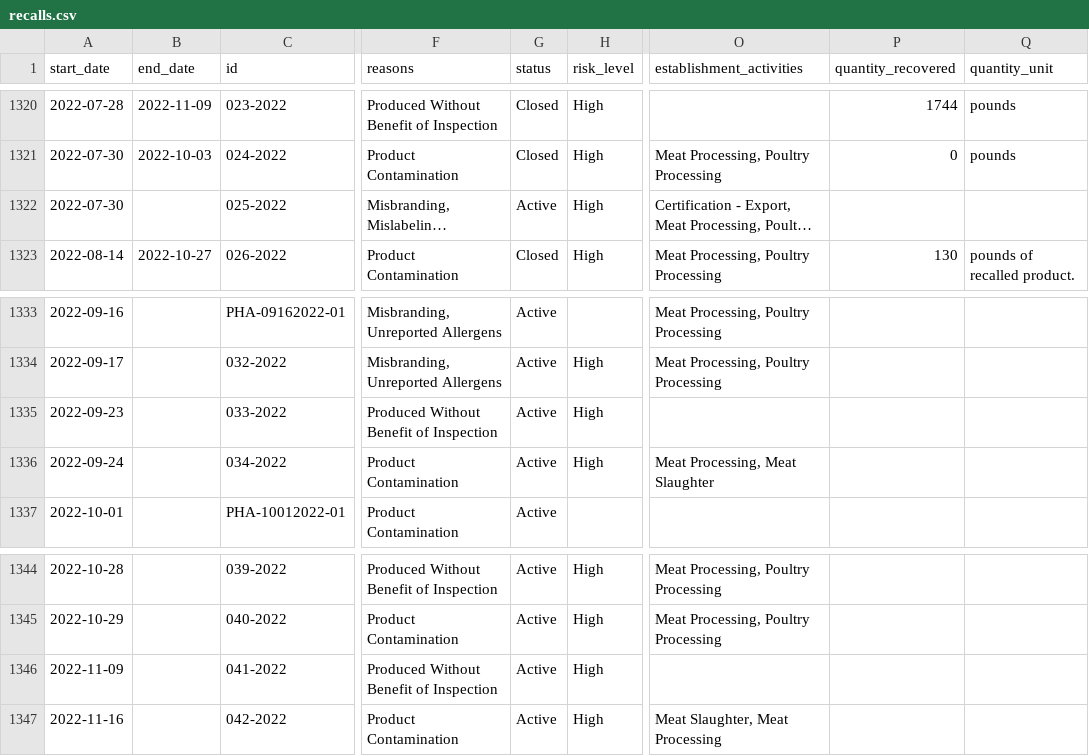
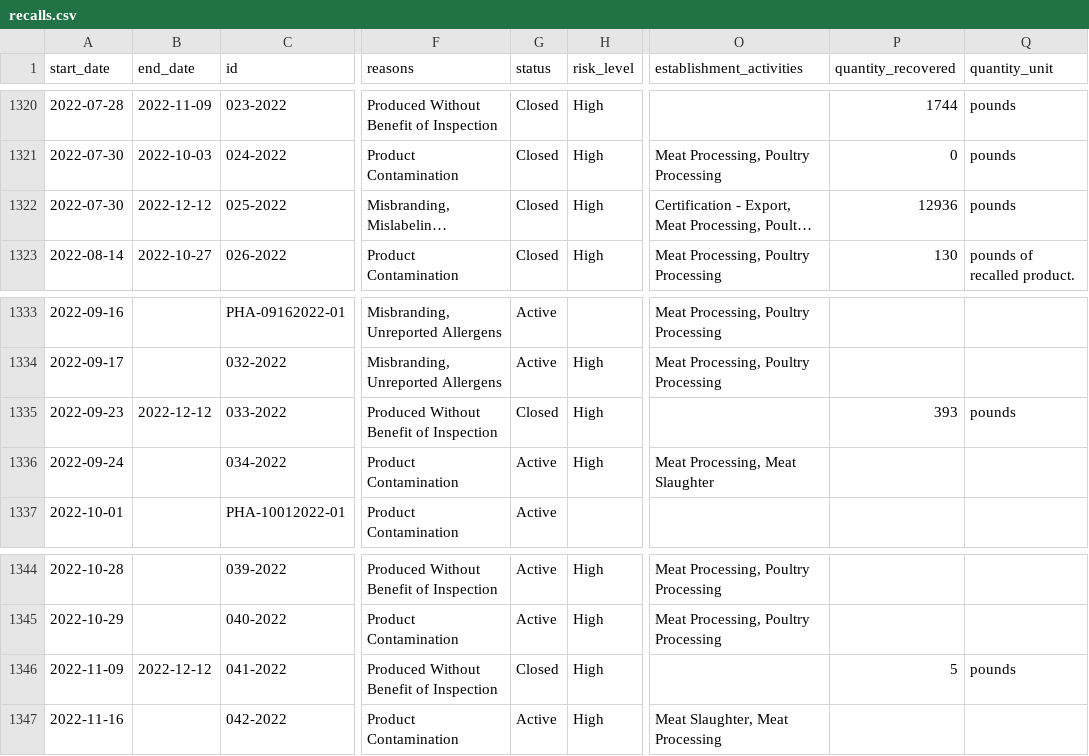
Before and after one commit to harrisj/food-recalls-actions, a CSV file: usda/recalls.csv, drawn as a sheet; only a part is shown, gaps mark what is left out; long unchanged cells end in …; the diff names each change by its address in the sheet, - before the commit and + after, or states it on an @@ line.

```diff
--- a/usda/recalls.csv
+++ b/usda/recalls.csv
-B1322 (end_date): (empty)
+B1322 (end_date): 2022-12-12
-G1322 (status): Active
+G1322 (status): Closed
-P1322 (quantity_recovered): (empty)
+P1322 (quantity_recovered): 12936
-Q1322 (quantity_unit): (empty)
+Q1322 (quantity_unit): pounds
-B1335 (end_date): (empty)
+B1335 (end_date): 2022-12-12
-G1335 (status): Active
+G1335 (status): Closed
-P1335 (quantity_recovered): (empty)
+P1335 (quantity_recovered): 393
-Q1335 (quantity_unit): (empty)
+Q1335 (quantity_unit): pounds
-B1346 (end_date): (empty)
+B1346 (end_date): 2022-12-12
-G1346 (status): Active
+G1346 (status): Closed
-P1346 (quantity_recovered): (empty)
+P1346 (quantity_recovered): 5
-Q1346 (quantity_unit): (empty)
+Q1346 (quantity_unit): pounds
```
Also changed, not shown: 8 other files.
